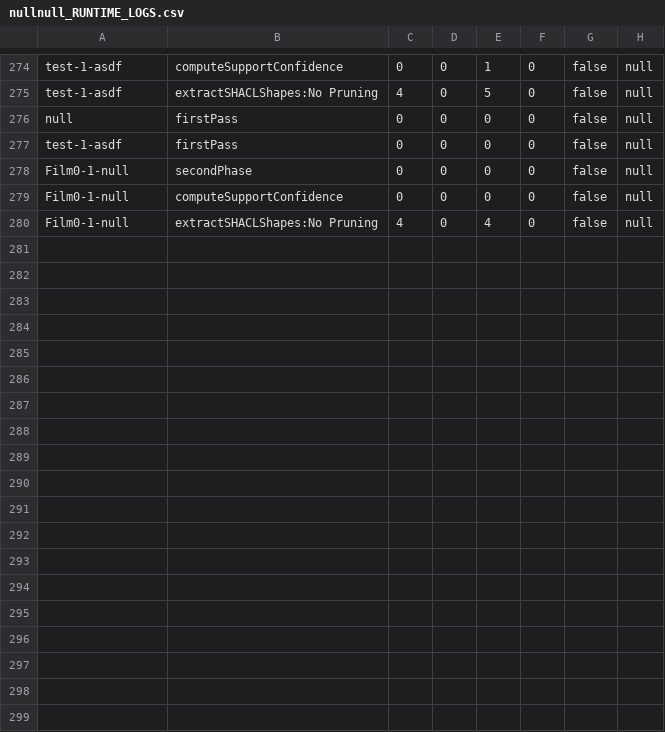
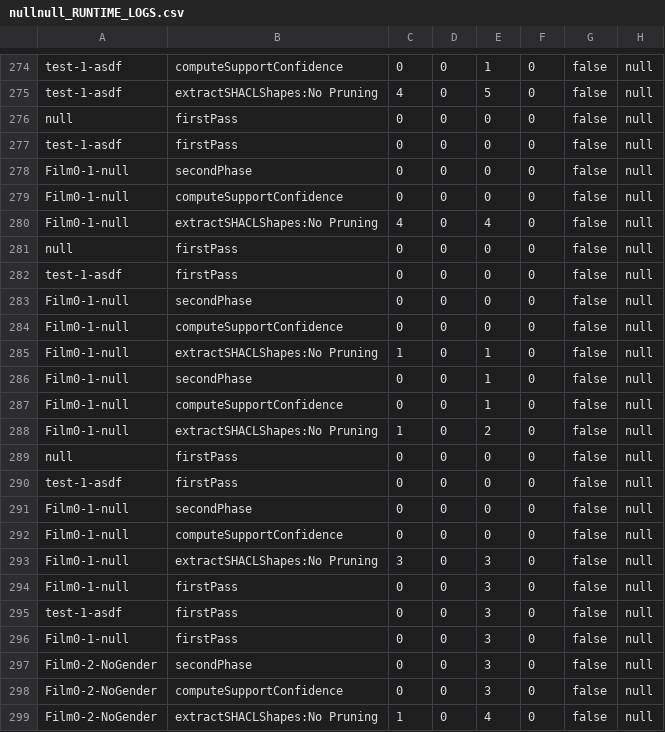
Before and after one commit to Eva0410/QseEvolvingKg, a CSV file: QseEvolvingKgWebApp/nullnull_RUNTIME_LOGS.csv, drawn as a sheet; only a part is shown, gaps mark what is left out.

```diff
--- a/QseEvolvingKgWebApp/nullnull_RUNTIME_LOGS.csv
+++ b/QseEvolvingKgWebApp/nullnull_RUNTIME_LOGS.csv
@@ -280 +280,20 @@ Film0-1-null,computeSupportConfidence,0,0,0,0,false,null
 Film0-1-null,extractSHACLShapes:No Pruning,4,0,4,0,false,null
+null,firstPass,0,0,0,0,false,null
+test-1-asdf,firstPass,0,0,0,0,false,null
+Film0-1-null,secondPhase,0,0,0,0,false,null
+Film0-1-null,computeSupportConfidence,0,0,0,0,false,null
+Film0-1-null,extractSHACLShapes:No Pruning,1,0,1,0,false,null
+Film0-1-null,secondPhase,0,0,1,0,false,null
+Film0-1-null,computeSupportConfidence,0,0,1,0,false,null
+Film0-1-null,extractSHACLShapes:No Pruning,1,0,2,0,false,null
+null,firstPass,0,0,0,0,false,null
+test-1-asdf,firstPass,0,0,0,0,false,null
+Film0-1-null,secondPhase,0,0,0,0,false,null
+Film0-1-null,computeSupportConfidence,0,0,0,0,false,null
+Film0-1-null,extractSHACLShapes:No Pruning,3,0,3,0,false,null
+Film0-1-null,firstPass,0,0,3,0,false,null
+test-1-asdf,firstPass,0,0,3,0,false,null
+Film0-1-null,firstPass,0,0,3,0,false,null
+Film0-2-NoGender,secondPhase,0,0,3,0,false,null
+Film0-2-NoGender,computeSupportConfidence,0,0,3,0,false,null
+Film0-2-NoGender,extractSHACLShapes:No Pruning,1,0,4,0,false,null
```
Also changed, not shown: QseEvolvingKgWebApp/nullnull.csv, 14 other files.
